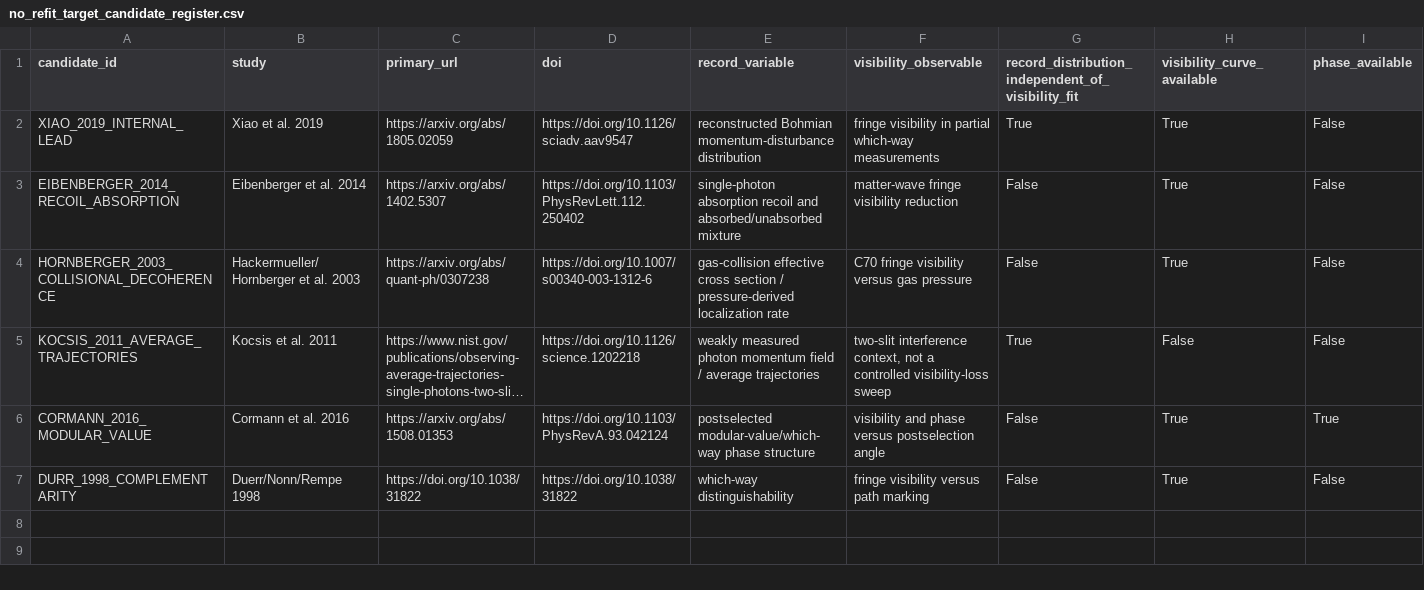
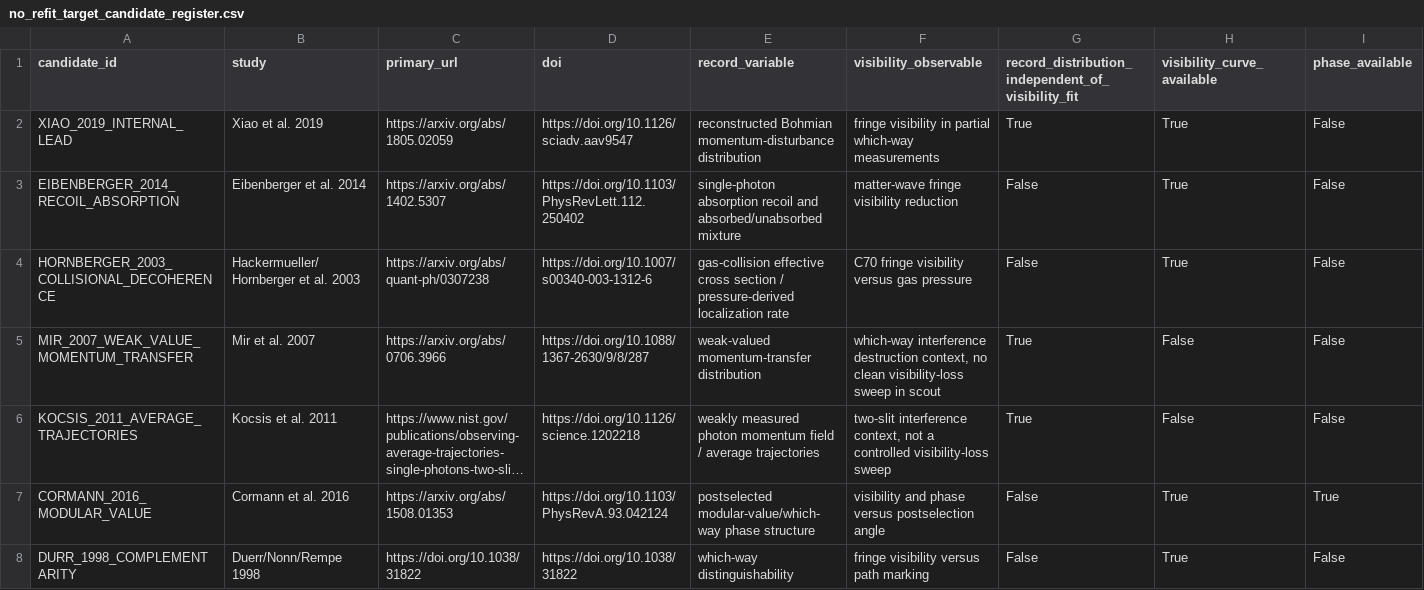
Before and after one commit to workingclassbuddha/cd-quantum-measurement, a CSV file: outputs/no_refit_target_scout/no_refit_target_candidate_register.csv, drawn as a sheet; only a part is shown; long unchanged cells end in …; rows hold the shown columns only; the diff names each change by its address in the sheet, - before the commit and + after, or states it on an @@ line.

Commit message:
add mir weak-value scout candidate

```diff
--- a/outputs/no_refit_target_scout/no_refit_target_candidate_register.csv
+++ b/outputs/no_refit_target_scout/no_refit_target_candidate_register.csv
+row 5: MIR_2007_WEAK_VALUE_MOMENTUM_TRANSFER | Mir et al. 2007 | https://arxiv.org/abs/0706.3966 | https://doi.org/10.1088/1367-2630/9/8/287 | weak-valued momentum-transfer distribution | which-way interference destruction context, no clean visibility-loss sweep in scout | True | False | False
```
Also changed, not shown: outputs/no_refit_target_scout/no_refit_target_scout_summary.csv, 3 other files.
